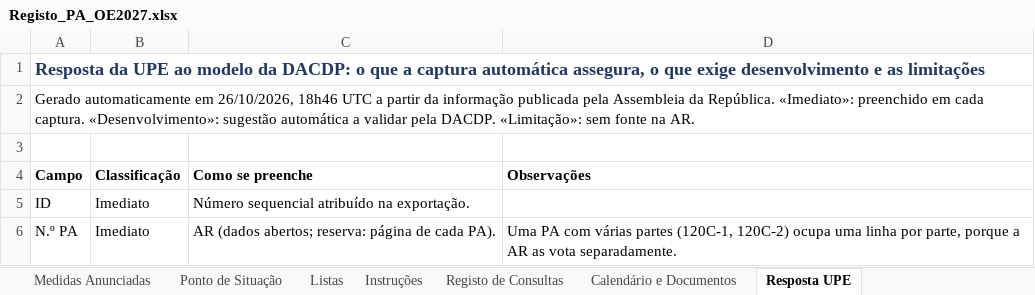
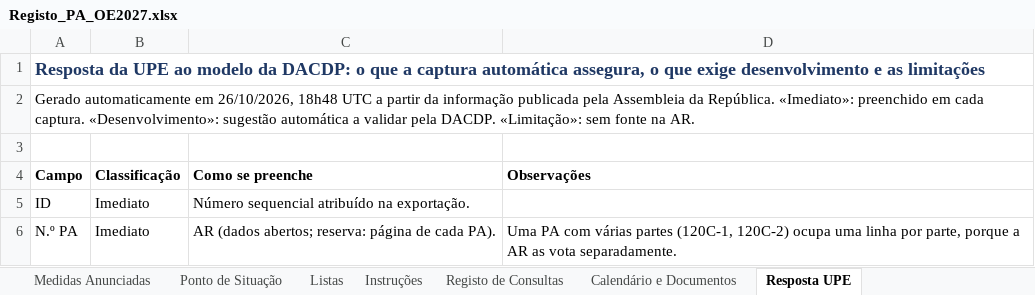
Before and after one commit to celine-mestre/oe2027-pa, an Excel workbook: docs/Registo_PA_OE2027.xlsx, sheet Resposta UPE, drawn as a sheet; only a part is shown; values as stored, in another font and other column widths than the file's, no borders; the diff names each change by its address in the sheet, - before the commit and + after, or states it on an @@ line.

```diff
--- a/docs/Registo_PA_OE2027.xlsx (sheet Resposta UPE)
+++ b/docs/Registo_PA_OE2027.xlsx (sheet Resposta UPE)
-A2 (Campo): …em 26/10/2026, 18h46 UTC a…
+A2 (Campo): …em 26/10/2026, 18h48 UTC a…
```
Also changed, not shown: sheet Registo de Consultas, sheet Ponto de Situação, docs/Registo_PA_OE2026.xlsx, 4 other files.
